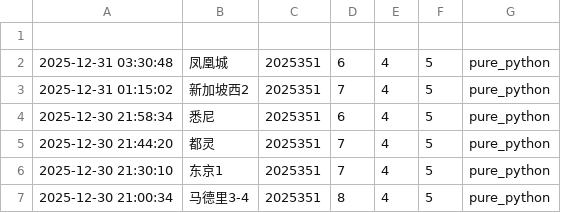
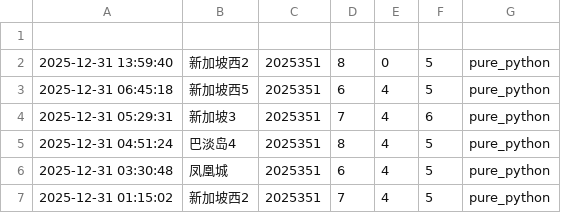
Before and after one commit to suwei8/oci-keepalive-tunnel, a CSV file: predictions/predictions.csv, drawn as a sheet; only a part is shown; the shorter side is filled out with more unchanged rows.

```diff
--- a/predictions/predictions.csv
+++ b/predictions/predictions.csv
@@ -1,2 +1,6 @@
 
+2025-12-31 13:59:40,新加坡西2,2025351,8,0,5,pure_python
+2025-12-31 06:45:18,新加坡西5,2025351,6,4,5,pure_python
+2025-12-31 05:29:31,新加坡3,2025351,7,4,6,pure_python
+2025-12-31 04:51:24,巴淡岛4,2025351,8,4,5,pure_python
 2025-12-31 03:30:48,凤凰城,2025351,6,4,5,pure_python
```
